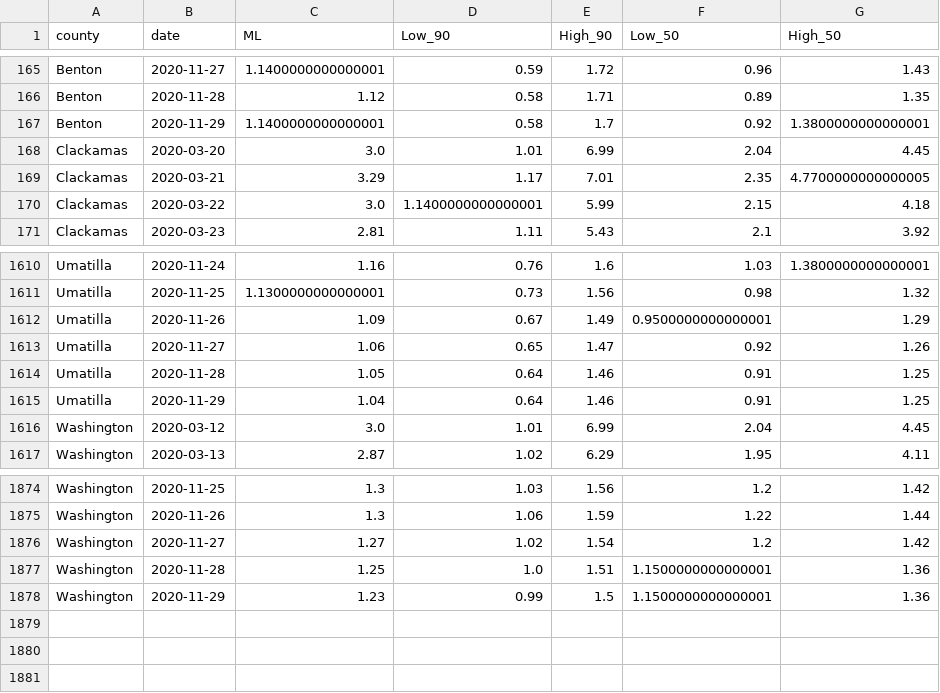
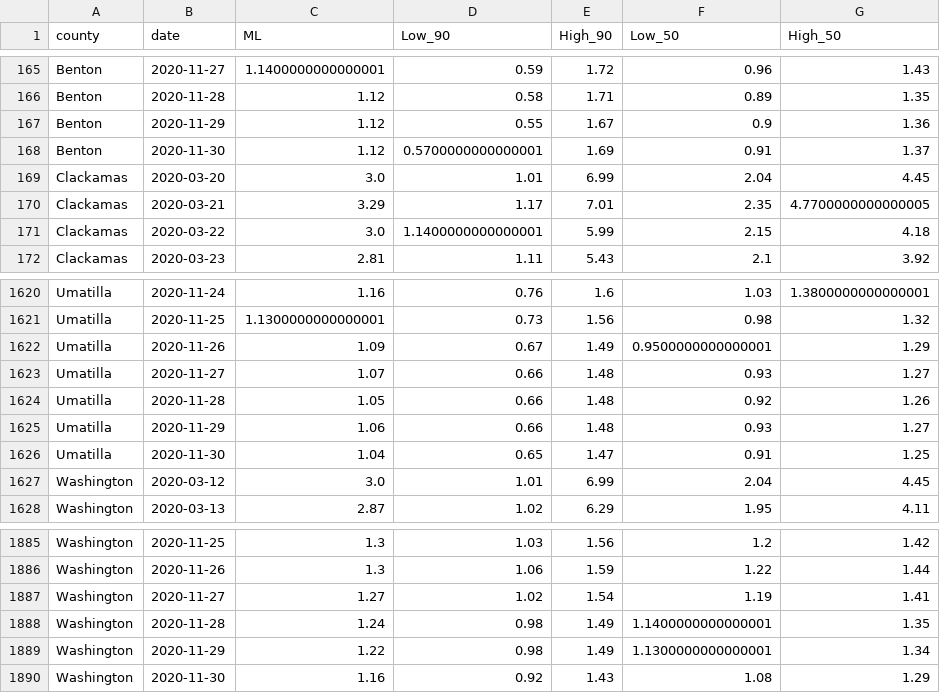
Before and after one commit to sanzgiri/covid-19-dashboards, a CSV file: _notebooks/data/rt_usa_Oregon_counties.csv, drawn as a sheet; only a part is shown, gaps mark what is left out; the diff covers the shown part only.

```diff
--- a/_notebooks/data/rt_usa_Oregon_counties.csv
+++ b/_notebooks/data/rt_usa_Oregon_counties.csv
@@ -166,3 +166,4 @@ Benton,2020-11-27,1.1400000000000001,0.59,1.72,0.96,1.43
 Benton,2020-11-28,1.12,0.58,1.71,0.89,1.35
-Benton,2020-11-29,1.1400000000000001,0.58,1.7,0.92,1.3800000000000001
+Benton,2020-11-29,1.12,0.55,1.67,0.9,1.36
+Benton,2020-11-30,1.12,0.5700000000000001,1.69,0.91,1.37
 Clackamas,2020-03-20,3.0,1.01,6.99,2.04,4.45
@@ -1612,5 +1622,6 @@ Umatilla,2020-11-25,1.1300000000000001,0.73,1.56,0.98,1.32
 Umatilla,2020-11-26,1.09,0.67,1.49,0.9500000000000001,1.29
-Umatilla,2020-11-27,1.06,0.65,1.47,0.92,1.26
-Umatilla,2020-11-28,1.05,0.64,1.46,0.91,1.25
-Umatilla,2020-11-29,1.04,0.64,1.46,0.91,1.25
+Umatilla,2020-11-27,1.07,0.66,1.48,0.93,1.27
+Umatilla,2020-11-28,1.05,0.66,1.48,0.92,1.26
+Umatilla,2020-11-29,1.06,0.66,1.48,0.93,1.27
+Umatilla,2020-11-30,1.04,0.65,1.47,0.91,1.25
 Washington,2020-03-12,3.0,1.01,6.99,2.04,4.45
@@ -1875,4 +1886,5 @@ Washington,2020-11-25,1.3,1.03,1.56,1.2,1.42
 Washington,2020-11-26,1.3,1.06,1.59,1.22,1.44
-Washington,2020-11-27,1.27,1.02,1.54,1.2,1.42
-Washington,2020-11-28,1.25,1.0,1.51,1.1500000000000001,1.36
-Washington,2020-11-29,1.23,0.99,1.5,1.1500000000000001,1.36
+Washington,2020-11-27,1.27,1.02,1.54,1.19,1.41
+Washington,2020-11-28,1.24,0.98,1.49,1.1400000000000001,1.35
+Washington,2020-11-29,1.22,0.98,1.49,1.1300000000000001,1.34
+Washington,2020-11-30,1.16,0.92,1.43,1.08,1.29
```
Also changed, not shown: 9 added rows and 49 edited cells elsewhere in this file, 2 other files.
